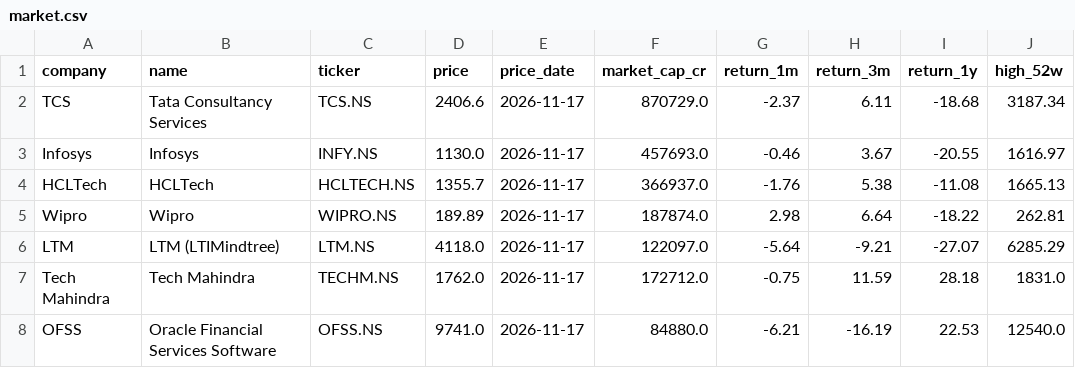
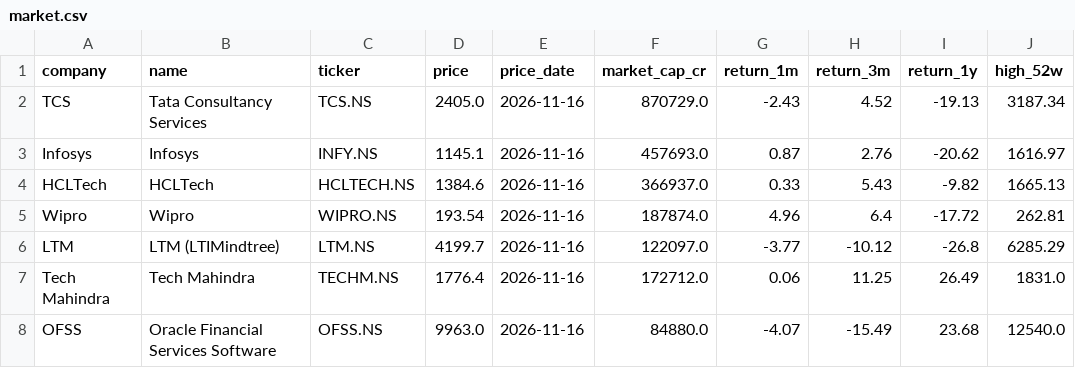
Before and after one commit to hrishi9635/India-it-agent, a CSV file: data/market.csv, drawn as a sheet; only a part is shown; the diff covers the shown part only; the diff names each change by its address in the sheet, - before the commit and + after, or states it on an @@ line.

```diff
--- a/data/market.csv
+++ b/data/market.csv
-D2 (price): 2406.6
+D2 (price): 2405.0
-E2:E8 (price_date): 2026-11-17
+E2:E8 (price_date): 2026-11-16
-G2 (return_1m): -2.37
+G2 (return_1m): -2.43
-H2 (return_3m): 6.11
+H2 (return_3m): 4.52
-I2 (return_1y): -18.68
+I2 (return_1y): -19.13
-D3 (price): 1130.0
+D3 (price): 1145.1
-G3 (return_1m): -0.46
+G3 (return_1m): 0.87
-H3 (return_3m): 3.67
+H3 (return_3m): 2.76
-I3 (return_1y): -20.55
+I3 (return_1y): -20.62
-D4 (price): 1355.7
+D4 (price): 1384.6
-G4 (return_1m): -1.76
+G4 (return_1m): 0.33
-H4 (return_3m): 5.38
+H4 (return_3m): 5.43
-I4 (return_1y): -11.08
+I4 (return_1y): -9.82
-D5 (price): 189.89
+D5 (price): 193.54
-G5 (return_1m): 2.98
+G5 (return_1m): 4.96
-H5 (return_3m): 6.64
+H5 (return_3m): 6.4
-I5 (return_1y): -18.22
+I5 (return_1y): -17.72
-D6 (price): 4118.0
+D6 (price): 4199.7
-G6 (return_1m): -5.64
+G6 (return_1m): -3.77
-H6 (return_3m): -9.21
+H6 (return_3m): -10.12
-I6 (return_1y): -27.07
+I6 (return_1y): -26.8
-D7 (price): 1762.0
+D7 (price): 1776.4
-G7 (return_1m): -0.75
+G7 (return_1m): 0.06
-H7 (return_3m): 11.59
+H7 (return_3m): 11.25
-I7 (return_1y): 28.18
+I7 (return_1y): 26.49
-D8 (price): 9741.0
+D8 (price): 9963.0
-G8 (return_1m): -6.21
+G8 (return_1m): -4.07
-H8 (return_3m): -16.19
+H8 (return_3m): -15.49
-I8 (return_1y): 22.53
+I8 (return_1y): 23.68
```
Also changed, not shown: 15 edited cells elsewhere in this file, data/prices.csv, 6 other files.
